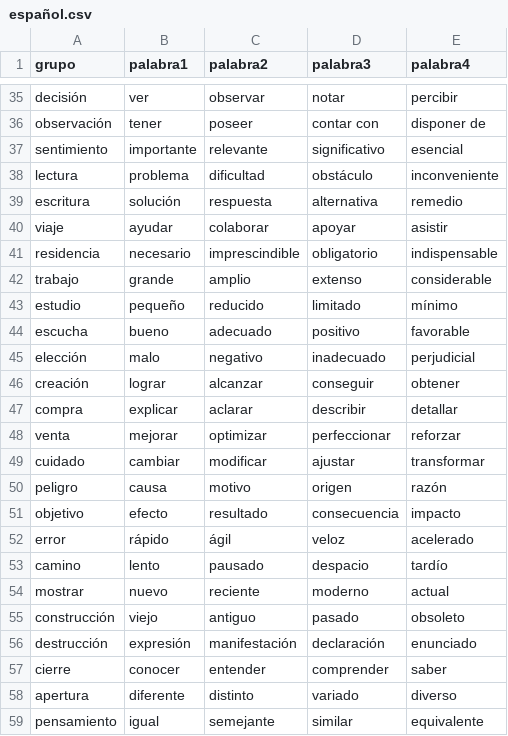
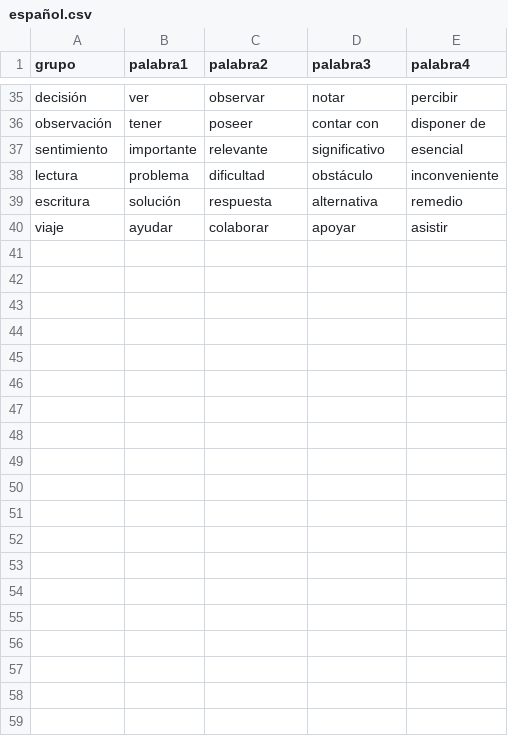
Before and after one commit to mcampos24/cont-django, a CSV file: idiomas/español.csv, drawn as a sheet; only a part is shown, gaps mark what is left out; the diff covers the shown part only; the diff names each change by its address in the sheet, - before the commit and + after, or states it on an @@ line.

```diff
--- a/idiomas/español.csv
+++ b/idiomas/español.csv
-row 41: residencia | necesario | imprescindible | obligatorio | indispensable
-row 42: trabajo | grande | amplio | extenso | considerable
-row 43: estudio | pequeño | reducido | limitado | mínimo
-row 44: escucha | bueno | adecuado | positivo | favorable
-row 45: elección | malo | negativo | inadecuado | perjudicial
-row 46: creación | lograr | alcanzar | conseguir | obtener
-row 47: compra | explicar | aclarar | describir | detallar
-row 48: venta | mejorar | optimizar | perfeccionar | reforzar
-row 49: cuidado | cambiar | modificar | ajustar | transformar
-row 50: peligro | causa | motivo | origen | razón
-row 51: objetivo | efecto | resultado | consecuencia | impacto
-row 52: error | rápido | ágil | veloz | acelerado
-row 53: camino | lento | pausado | despacio | tardío
-row 54: mostrar | nuevo | reciente | moderno | actual
-row 55: construcción | viejo | antiguo | pasado | obsoleto
-row 56: destrucción | expresión | manifestación | declaración | enunciado
-row 57: cierre | conocer | entender | comprender | saber
-row 58: apertura | diferente | distinto | variado | diverso
-row 59: pensamiento | igual | semejante | similar | equivalente
```
Also changed, not shown: 15 removed rows elsewhere in this file, idiomas/ingles.csv, idiomas/japones.csv, 5 other files.
